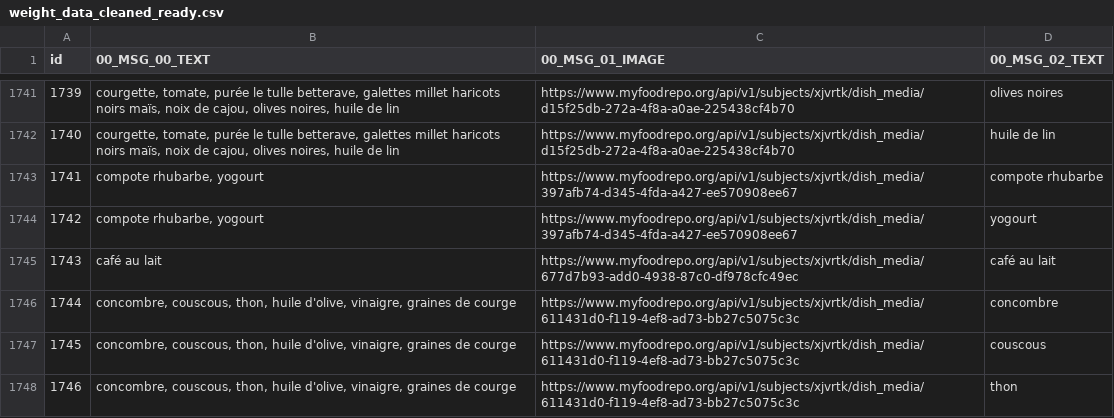
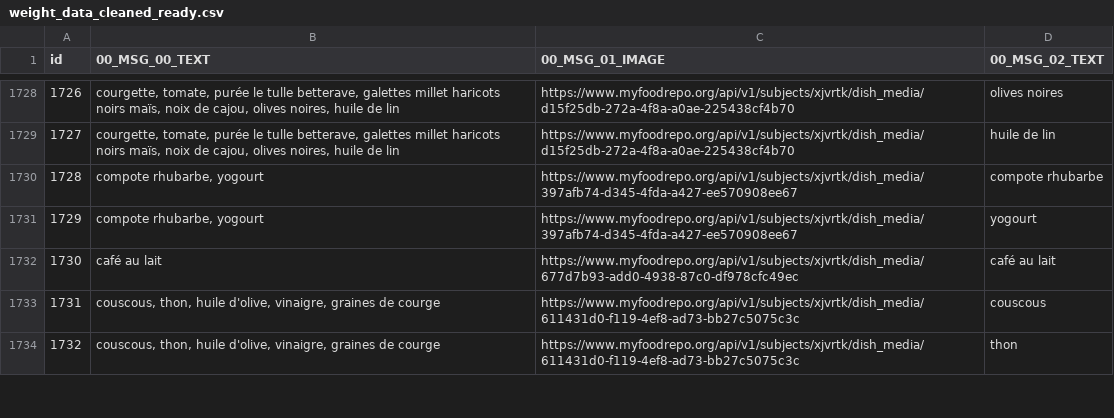
Before and after one commit to samaaraaah/volumetric-estimation-of-food-bachelor-project, a CSV file: data/ready/weight_data_cleaned_ready.csv, drawn as a sheet; only a part is shown, gaps mark what is left out; removed rows and columns are numbered as before the commit, all else as after; the diff covers the shown part only; the diff names each change by its address in the sheet, - before the commit and + after, or states it on an @@ line.

```diff
--- a/data/ready/weight_data_cleaned_ready.csv
+++ b/data/ready/weight_data_cleaned_ready.csv
@@ column A (id) renumbered from row 745 down @@
-row 1746: 1744 | concombre, couscous, thon, huile d'olive, vinaigre, graines de courge | https://www.myfoodrepo.org/api/v1/subjects/xjvrtk/dish_media/611431d0-f119-4ef8-ad73-bb27c5075c3c | concombre
-B1733:B1734 (00_MSG_00_TEXT): concombre, couscous, thon,…
+B1733:B1734 (00_MSG_00_TEXT): couscous, thon,…
```
Also changed, not shown: 21 removed rows and 11 edited cells elsewhere in this file, data/cleaned/weight_data_cleaned.csv, data/cleaned/weight_data_cleaned_grouped.csv, 38 other files.
